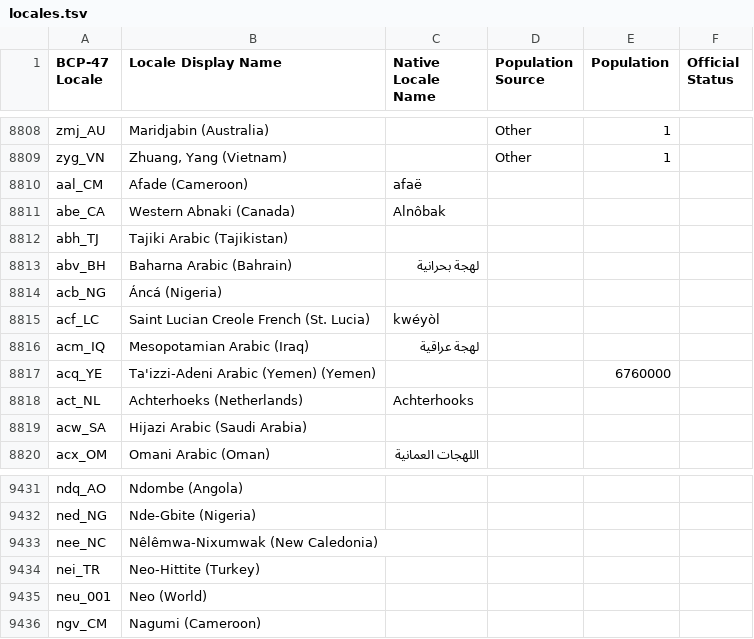
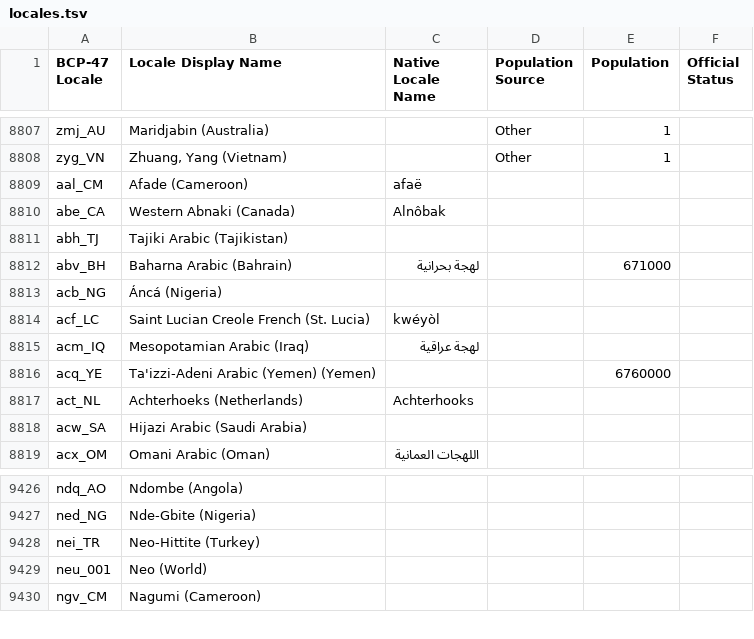
Before and after one commit to Translation-Commons/lang-nav, a TSV file: public/data/tc/locales.tsv, drawn as a sheet; only a part is shown, gaps mark what is left out; the diff covers the shown part only.

```diff
--- a/public/data/tc/locales.tsv
+++ b/public/data/tc/locales.tsv
@@ -8812,3 +8811,3 @@ abe_CA	Western Abnaki (Canada)	Alnôbak
 abh_TJ	Tajiki Arabic (Tajikistan)				
-abv_BH	Baharna Arabic (Bahrain)	لهجة بحرانية			
+abv_BH	Baharna Arabic (Bahrain)	لهجة بحرانية		671000	
 acb_NG	Áncá (Nigeria)				
@@ -9432,3 +9427,2 @@ ndq_AO	Ndombe (Angola)
 ned_NG	Nde-Gbite (Nigeria)				
-nee_NC	Nêlêmwa-Nixumwak (New Caledonia)				
 nei_TR	Neo-Hittite (Turkey)				
```
Also changed, not shown: 47 added rows and 5 removed rows elsewhere in this file, 4 other files.
